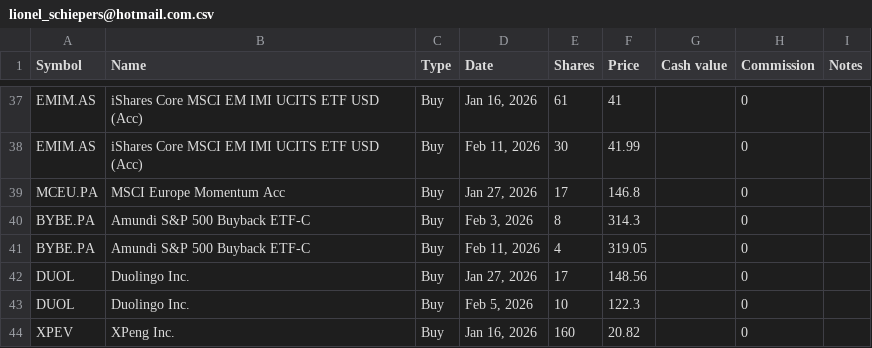
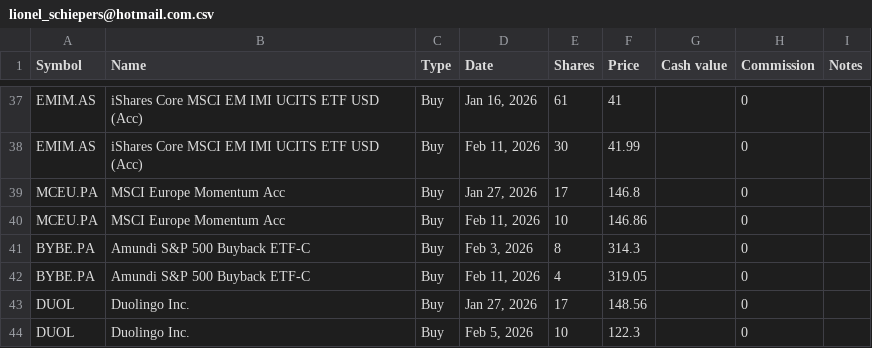
Before and after one commit to lionelschiepers/StockQuotes.Portfolio, a CSV file: Portfolio/lionel_schiepers@hotmail.com.csv, drawn as a sheet; only a part is shown, gaps mark what is left out; the shorter side is filled out with more unchanged rows; the diff names each change by its address in the sheet, - before the commit and + after, or states it on an @@ line.

Commit message:
increased eu momentum

```diff
--- a/Portfolio/lionel_schiepers@hotmail.com.csv
+++ b/Portfolio/lionel_schiepers@hotmail.com.csv
+row 40: MCEU.PA | MSCI Europe Momentum Acc | Buy | Feb 11, 2026 | 10 | 146.86 |  | 0
```
